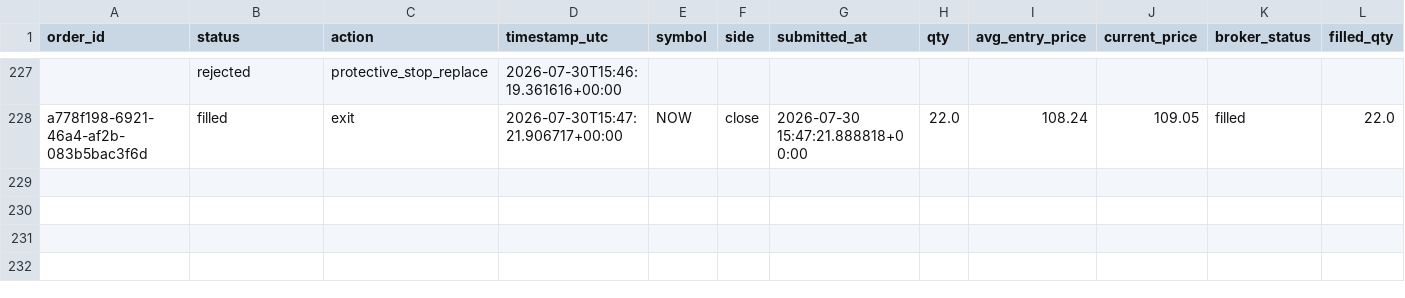
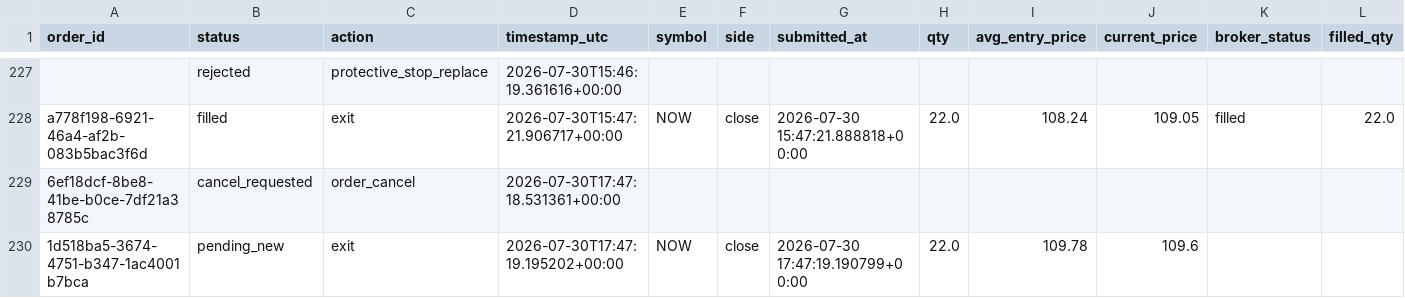
Before and after one commit to 6ixtyn9-sudo/Price, a CSV file: localdata/trade_journal_futures.csv, drawn as a sheet; only a part is shown, gaps mark what is left out; rows hold the shown columns only; the diff names each change by its address in the sheet, - before the commit and + after, or states it on an @@ line.

```diff
--- a/localdata/trade_journal_futures.csv
+++ b/localdata/trade_journal_futures.csv
+row 229: 6ef18dcf-8be8-41be-b0ce-7df21a38785c | cancel_requested | order_cancel | 2026-07-30T17:47:18.531361+00:00
+row 230: 1d518ba5-3674-4751-b347-1ac4001b7bca | pending_new | exit | 2026-07-30T17:47:19.195202+00:00 | NOW | close | 2026-07-30 17:47:19.190799+00:00 | 22.0 | 109.78 | 109.6
```
Also changed, not shown: 2 other files.
